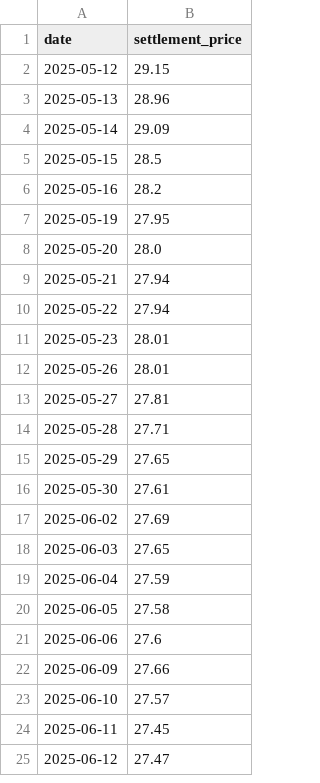
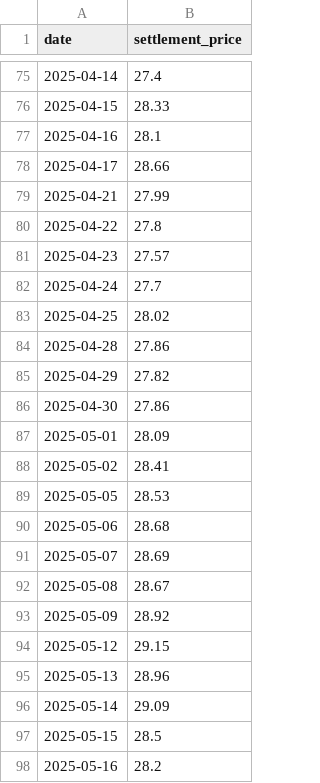
Before and after one commit to emlab-ucsb/CACT_prices, a CSV file: figure/input/cca_v26_may26_ice.csv, drawn as a sheet; only a part is shown, gaps mark what is left out; the shorter side is filled out with more unchanged rows; the diff covers the shown part only; the diff names each change by its address in the sheet, - before the commit and + after, or states it on an @@ line.

```diff
--- a/figure/input/cca_v26_may26_ice.csv
+++ b/figure/input/cca_v26_may26_ice.csv
+row 75: 2025-04-14 | 27.4
+row 76: 2025-04-15 | 28.33
+row 77: 2025-04-16 | 28.1
+row 78: 2025-04-17 | 28.66
+row 79: 2025-04-21 | 27.99
+row 80: 2025-04-22 | 27.8
+row 81: 2025-04-23 | 27.57
+row 82: 2025-04-24 | 27.7
+row 83: 2025-04-25 | 28.02
+row 84: 2025-04-28 | 27.86
+row 85: 2025-04-29 | 27.82
+row 86: 2025-04-30 | 27.86
+row 87: 2025-05-01 | 28.09
+row 88: 2025-05-02 | 28.41
+row 89: 2025-05-05 | 28.53
+row 90: 2025-05-06 | 28.68
+row 91: 2025-05-07 | 28.69
+row 92: 2025-05-08 | 28.67
+row 93: 2025-05-09 | 28.92
```
Also changed, not shown: 73 added rows elsewhere in this file, figure/input/cca_v26_dec26_ice.csv, 3 other files.
